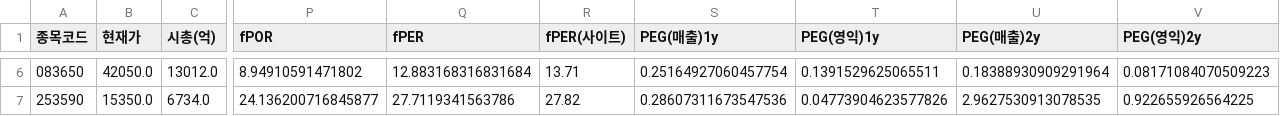
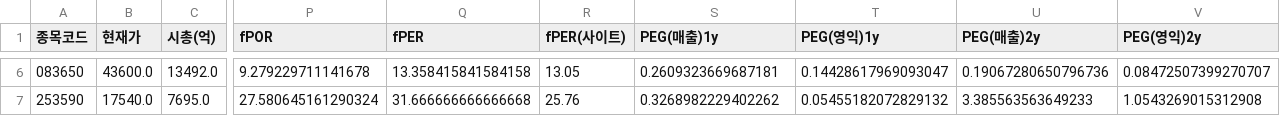
Before and after one commit to Dapsipri-Kipchoge/Time-etf-value, a CSV file: data/watchlist.csv, drawn as a sheet; only a part is shown, gaps mark what is left out; the diff covers the shown part only; the diff names each change by its address in the sheet, - before the commit and + after, or states it on an @@ line.

```diff
--- a/data/watchlist.csv
+++ b/data/watchlist.csv
-B6 (현재가): 42050.0
+B6 (현재가): 43600.0
-C6 (시총(억)): 13012.0
+C6 (시총(억)): 13492.0
-P6 (fPOR): 8.94910591471802
+P6 (fPOR): 9.279229711141678
-Q6 (fPER): 12.883168316831684
+Q6 (fPER): 13.358415841584158
-R6 (fPER(사이트)): 13.71
+R6 (fPER(사이트)): 13.05
-S6 (PEG(매출)1y): 0.25164927060457754
+S6 (PEG(매출)1y): 0.2609323669687181
-T6 (PEG(영익)1y): 0.1391529625065511
+T6 (PEG(영익)1y): 0.14428617969093047
-U6 (PEG(매출)2y): 0.18388930909291964
+U6 (PEG(매출)2y): 0.19067280650796736
-V6 (PEG(영익)2y): 0.08171084070509223
+V6 (PEG(영익)2y): 0.08472507399270707
-B7 (현재가): 15350.0
+B7 (현재가): 17540.0
-C7 (시총(억)): 6734.0
+C7 (시총(억)): 7695.0
-P7 (fPOR): 24.136200716845877
+P7 (fPOR): 27.580645161290324
-Q7 (fPER): 27.7119341563786
+Q7 (fPER): 31.666666666666668
-R7 (fPER(사이트)): 27.82
+R7 (fPER(사이트)): 25.76
-S7 (PEG(매출)1y): 0.28607311673547536
+S7 (PEG(매출)1y): 0.3268982229402262
-T7 (PEG(영익)1y): 0.04773904623577826
+T7 (PEG(영익)1y): 0.05455182072829132
-U7 (PEG(매출)2y): 2.9627530913078535
+U7 (PEG(매출)2y): 3.385563563649233
-V7 (PEG(영익)2y): 0.922655926564225
+V7 (PEG(영익)2y): 1.0543269015312908
```
Also changed, not shown: 112 edited cells elsewhere in this file, data/universe.csv, data/us_universe.csv, 1 other file.
